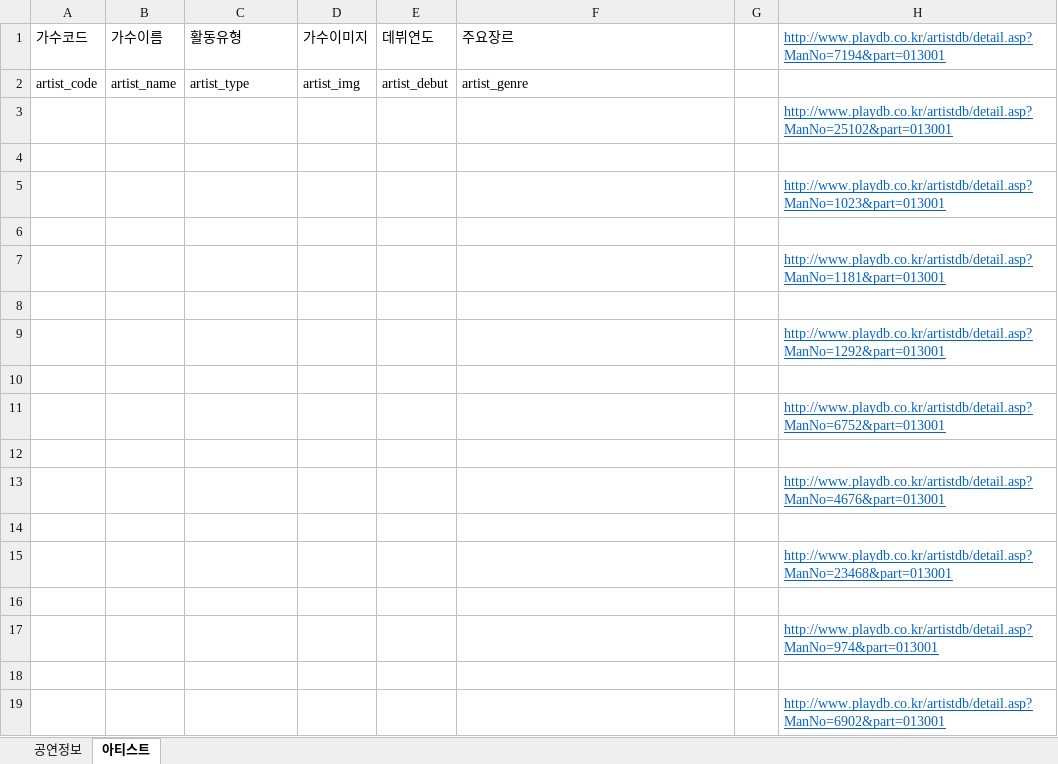
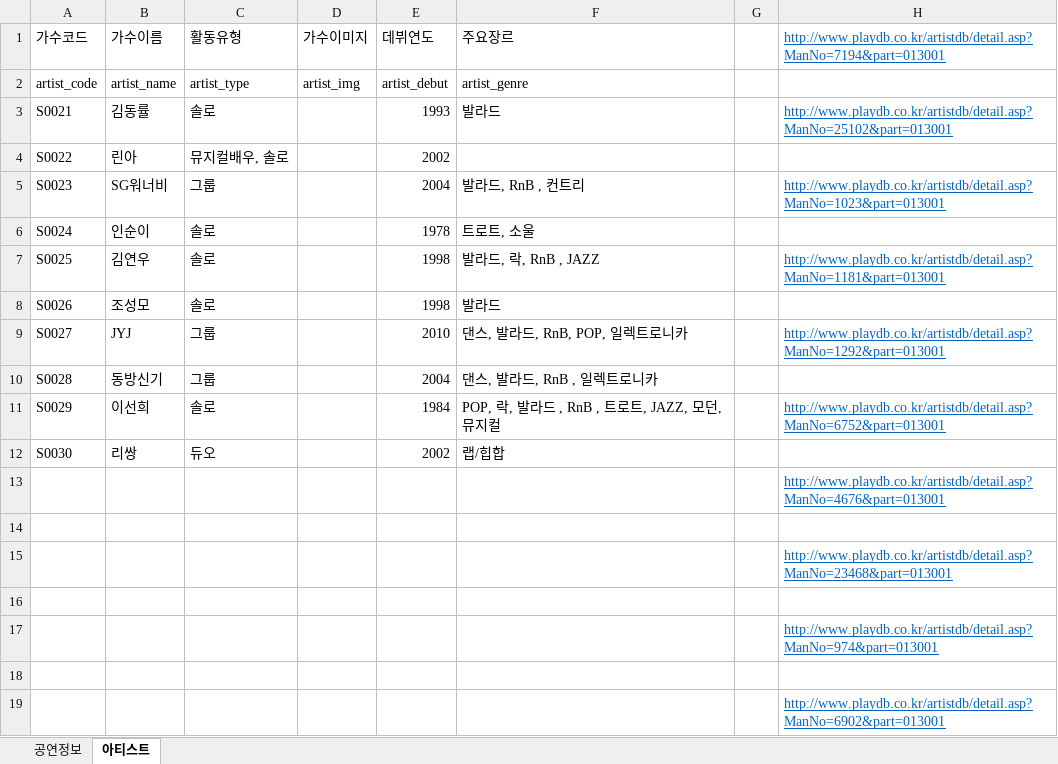
Before and after one commit to Preznt/Tiget, an Excel workbook: document/공연리스트_03.xlsx, sheet 아티스트, drawn as a sheet; values as stored, in another font and other column widths than the file's, no borders; removed rows and columns are numbered as before the commit, all else as after; the diff names each change by its address in the sheet, - before the commit and + after, or states it on an @@ line.

```diff
--- a/document/공연리스트_03.xlsx (sheet 아티스트)
+++ b/document/공연리스트_03.xlsx (sheet 아티스트)
-row 3:  |  |  |  |  |  |  | http://www.playdb.co.kr/artistdb/detail.asp?ManNo=25102&part=013001
-row 3: (empty)
+row 3: S0021 | 김동률 | 솔로 |  | 1993 | 발라드 |  | http://www.playdb.co.kr/artistdb/detail.asp?ManNo=25102&part=013001
-row 5:  |  |  |  |  |  |  | http://www.playdb.co.kr/artistdb/detail.asp?ManNo=1023&part=013001
-row 4: (empty)
+row 4: S0022 | 린아 | 뮤지컬배우, 솔로 |  | 2002
-row 7:  |  |  |  |  |  |  | http://www.playdb.co.kr/artistdb/detail.asp?ManNo=1181&part=013001
-row 5: (empty)
+row 5: S0023 | SG워너비 | 그룹 |  | 2004 | 발라드, RnB , 컨트리 |  | http://www.playdb.co.kr/artistdb/detail.asp?ManNo=1023&part=013001
-row 9:  |  |  |  |  |  |  | http://www.playdb.co.kr/artistdb/detail.asp?ManNo=1292&part=013001
-row 6: (empty)
+row 6: S0024 | 인순이 | 솔로 |  | 1978 | 트로트, 소울
-row 11:  |  |  |  |  |  |  | http://www.playdb.co.kr/artistdb/detail.asp?ManNo=6752&part=013001
-row 7: (empty)
+row 7: S0025 | 김연우 | 솔로 |  | 1998 | 발라드, 락, RnB , JAZZ |  | http://www.playdb.co.kr/artistdb/detail.asp?ManNo=1181&part=013001
+row 8: S0026 | 조성모 | 솔로 |  | 1998 | 발라드
+row 9: S0027 | JYJ | 그룹 |  | 2010 | 댄스, 발라드, RnB, POP, 일렉트로니카 |  | http://www.playdb.co.kr/artistdb/detail.asp?ManNo=1292&part=013001
+row 10: S0028 | 동방신기 | 그룹 |  | 2004 | 댄스, 발라드, RnB , 일렉트로니카
+row 11: S0029 | 이선희 | 솔로 |  | 1984 | POP, 락, 발라드 , RnB , 트로트, JAZZ, 모던, 뮤지컬 |  | http://www.playdb.co.kr/artistdb/detail.asp?ManNo=6752&part=013001
+row 12: S0030 | 리쌍 | 듀오 |  | 2002 | 랩/힙합
```
Also changed, not shown: sheet 공연정보.
